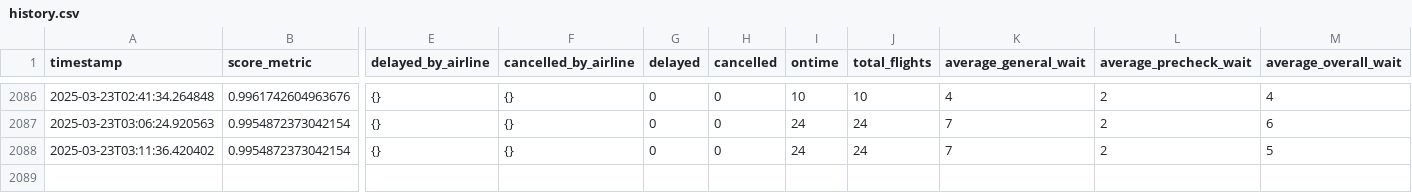
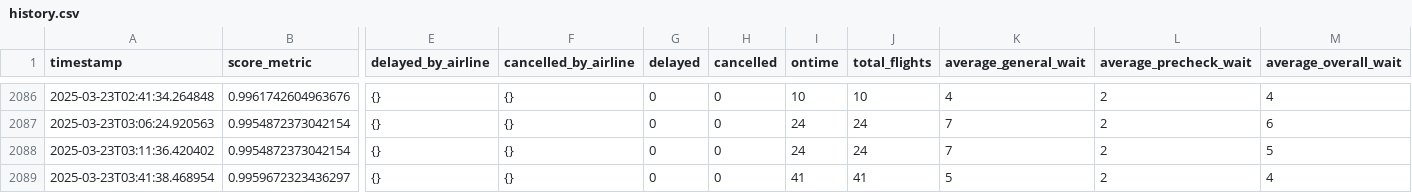
Before and after one commit to cruzdariel/how_is_mco_today, a CSV file: history.csv, drawn as a sheet; only a part is shown, gaps mark what is left out; rows hold the shown columns only; the diff names each change by its address in the sheet, - before the commit and + after, or states it on an @@ line.

Commit message:
Auto-update CSV

```diff
--- a/history.csv
+++ b/history.csv
+row 2089: 2025-03-23T03:41:38.468954 | 0.9959672323436297 | {} | {} | 0 | 0 | 41 | 41 | 5 | 2 | 4
```
